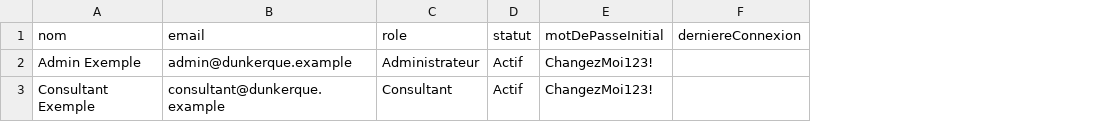
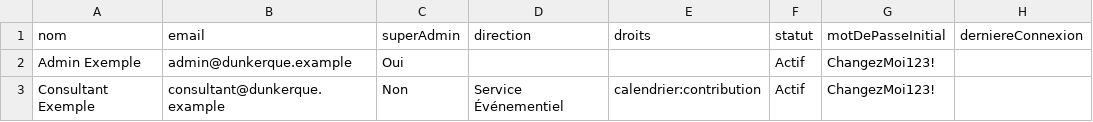
Before and after one commit to dhagnere/Dk_Evenementiel, a CSV file: data/utilisateurs.csv, drawn as a sheet; removed rows and columns are numbered as before the commit, all else as after; the diff names each change by its address in the sheet, - before the commit and + after, or states it on an @@ line.

```diff
--- a/data/utilisateurs.csv
+++ b/data/utilisateurs.csv
-column C (role), rows 2-3: Administrateur | Consultant
+column C (superAdmin), rows 2-3: Oui | Non
+column D (direction), row 3: Service Événementiel
+column E (droits), row 3: calendrier:contribution
```
Also changed, not shown: 28 other files.
